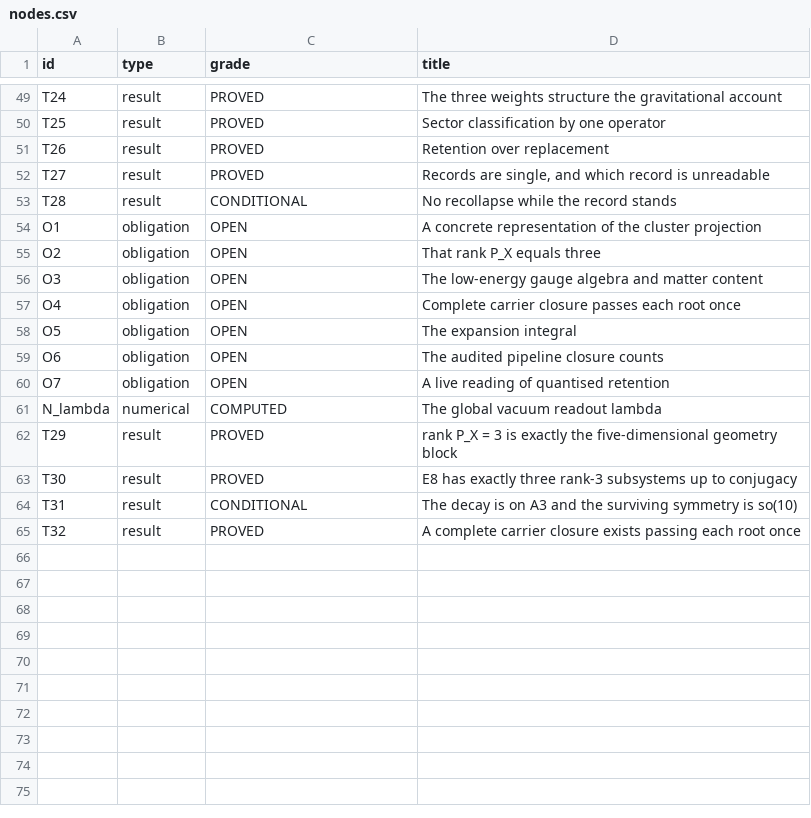
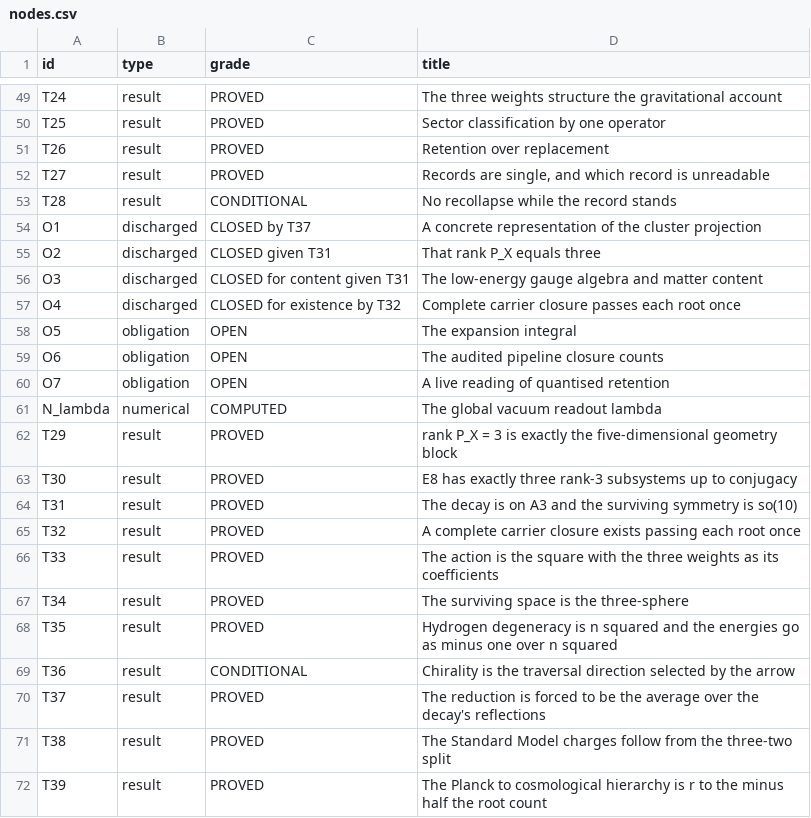
Before and after one commit to joseph-shields/unified-mechanics-monograph, a CSV file: 04 REPRODUCIBILITY/nodes.csv, drawn as a sheet; only a part is shown, gaps mark what is left out.

```diff
--- a/04 REPRODUCIBILITY/nodes.csv
+++ b/04 REPRODUCIBILITY/nodes.csv
@@ -53,6 +53,6 @@ T27,result,PROVED,"Records are single, and which record is unreadable"
 T28,result,CONDITIONAL,No recollapse while the record stands
-O1,obligation,OPEN,A concrete representation of the cluster projection
-O2,obligation,OPEN,That rank P_X equals three
-O3,obligation,OPEN,The low-energy gauge algebra and matter content
-O4,obligation,OPEN,Complete carrier closure passes each root once
+O1,discharged,CLOSED by T37,A concrete representation of the cluster projection
+O2,discharged,CLOSED given T31,That rank P_X equals three
+O3,discharged,CLOSED for content given T31,The low-energy gauge algebra and matter content
+O4,discharged,CLOSED for existence by T32,Complete carrier closure passes each root once
 O5,obligation,OPEN,The expansion integral
@@ -63,3 +63,10 @@ T29,result,PROVED,rank P_X = 3 is exactly the five-dimensional geometry block
 T30,result,PROVED,E8 has exactly three rank-3 subsystems up to conjugacy
-T31,result,CONDITIONAL,The decay is on A3 and the surviving symmetry is so(10)
+T31,result,PROVED,The decay is on A3 and the surviving symmetry is so(10)
 T32,result,PROVED,A complete carrier closure exists passing each root once
+T33,result,PROVED,The action is the square with the three weights as its coefficients
+T34,result,PROVED,The surviving space is the three-sphere
+T35,result,PROVED,Hydrogen degeneracy is n squared and the energies go as minus one over n squared
+T36,result,CONDITIONAL,Chirality is the traversal direction selected by the arrow
+T37,result,PROVED,The reduction is forced to be the average over the decay's reflections
+T38,result,PROVED,The Standard Model charges follow from the three-two split
+T39,result,PROVED,The Planck to cosmological hierarchy is r to the minus half the root count
```
Also changed, not shown: 04 REPRODUCIBILITY/dependencies.csv, 46 other files.
